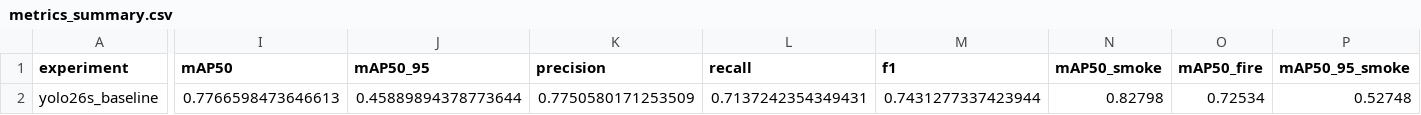
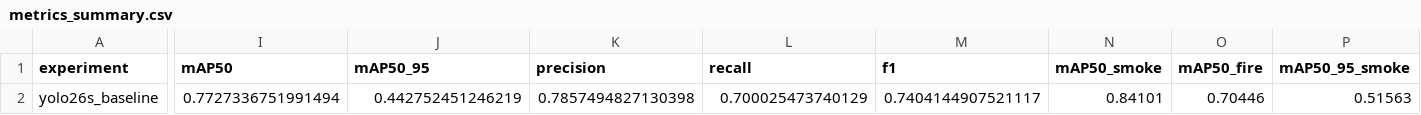
Before and after one commit to Gabriela-Sol/VpC2---Deteccion-de-humo-y-fuego, a CSV file: reports/results/yolo26s_baseline/metrics_summary.csv, drawn as a sheet; only a part is shown, gaps mark what is left out; the diff covers the shown part only; the diff names each change by its address in the sheet, - before the commit and + after, or states it on an @@ line.

Commit message:
results: update YOLO26 final metrics and validation artifacts

```diff
--- a/reports/results/yolo26s_baseline/metrics_summary.csv
+++ b/reports/results/yolo26s_baseline/metrics_summary.csv
-I2 (mAP50): 0.7766598473646613
+I2 (mAP50): 0.7727336751991494
-J2 (mAP50_95): 0.45889894378773644
+J2 (mAP50_95): 0.442752451246219
-K2 (precision): 0.7750580171253509
+K2 (precision): 0.7857494827130398
-L2 (recall): 0.7137242354349431
+L2 (recall): 0.700025473740129
-M2 (f1): 0.7431277337423944
+M2 (f1): 0.7404144907521117
-N2 (mAP50_smoke): 0.82798
+N2 (mAP50_smoke): 0.84101
-O2 (mAP50_fire): 0.72534
+O2 (mAP50_fire): 0.70446
-P2 (mAP50_95_smoke): 0.52748
+P2 (mAP50_95_smoke): 0.51563
```
Also changed, not shown: 2 edited cells elsewhere in this file, 6 other files.
